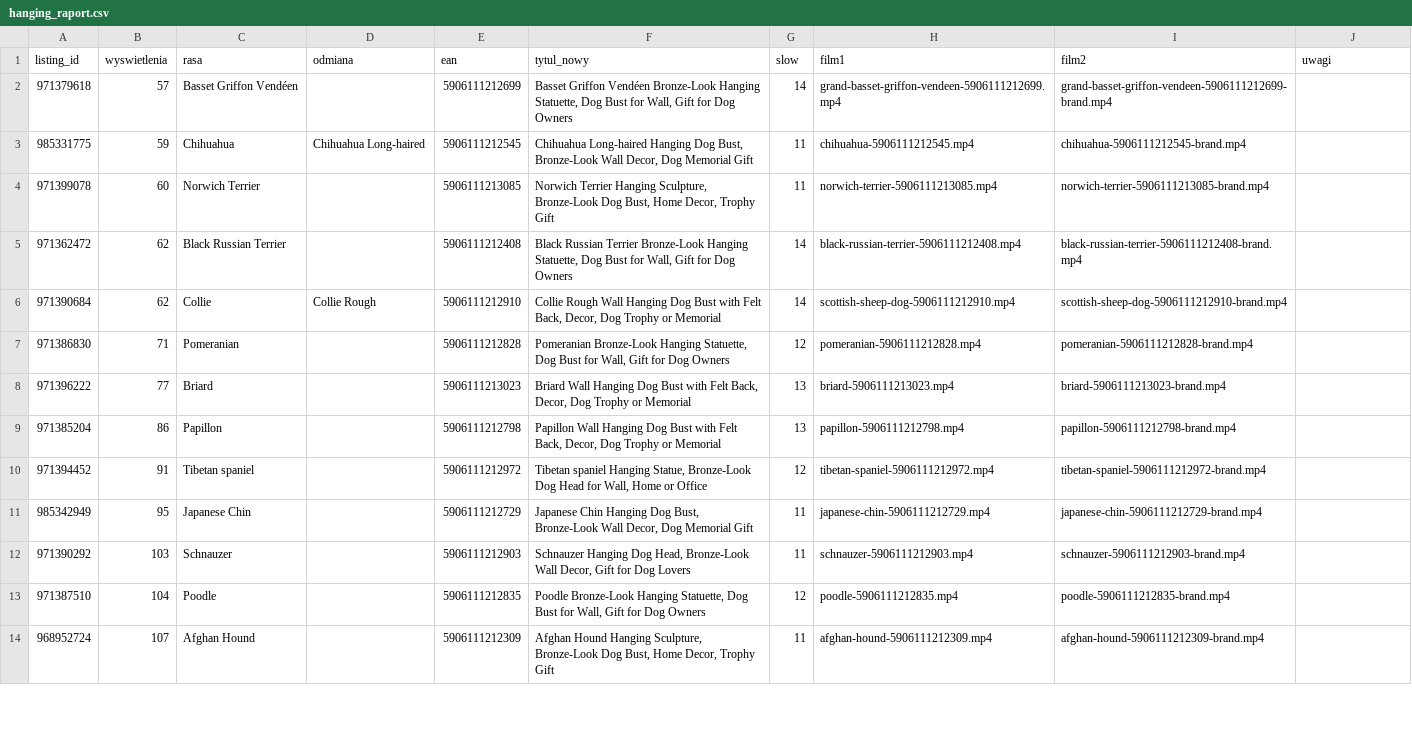
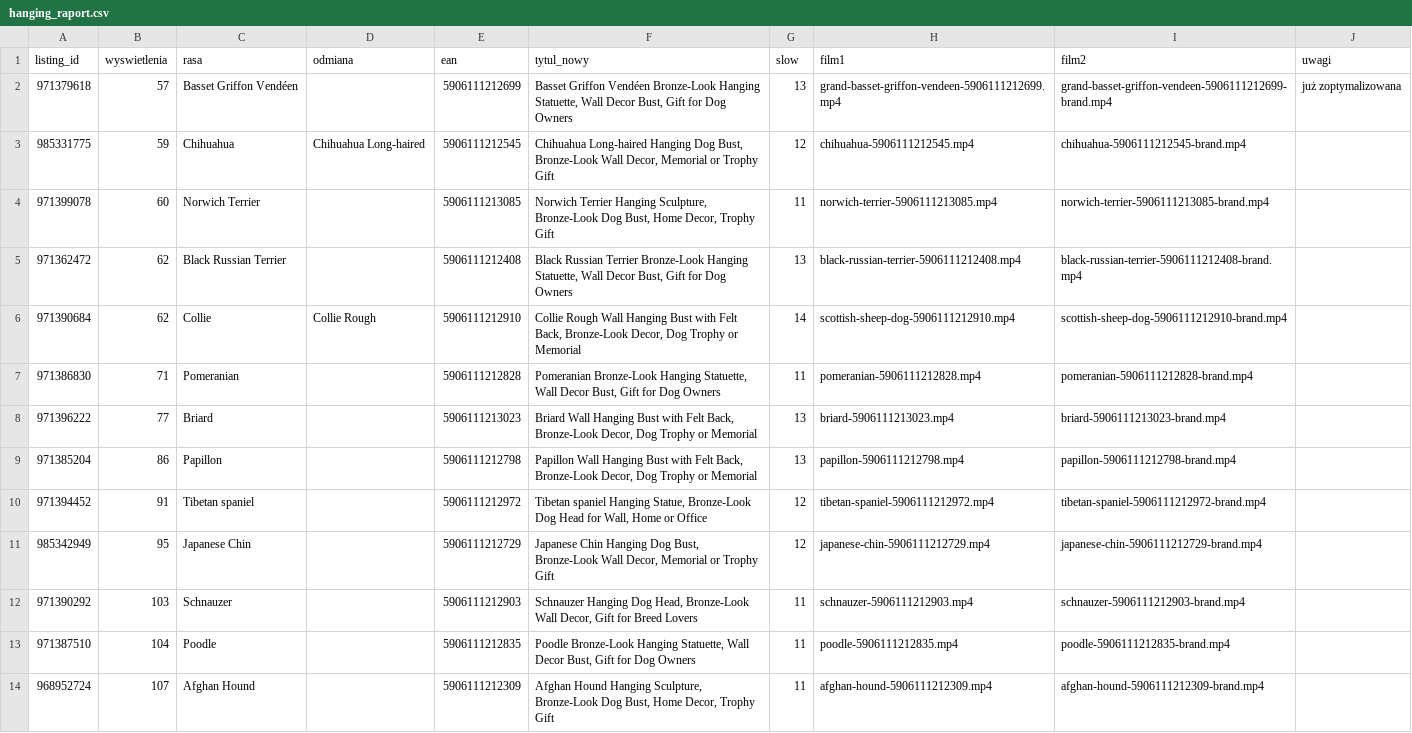
Before and after one commit to liszkak-design/ANITA-Art-Dog, a CSV file: plans/hanging_raport.csv, drawn as a sheet; only a part is shown; the diff covers the shown part only.

```diff
--- a/plans/hanging_raport.csv
+++ b/plans/hanging_raport.csv
@@ -1,14 +1,14 @@
 listing_id,wyswietlenia,rasa,odmiana,ean,tytul_nowy,slow,film1,film2,uwagi
-971379618,57,Basset Griffon Vendéen,,5906111212699,"Basset Griffon Vendéen Bronze-Look Hanging Statuette, Dog Bust for Wall, Gift for Dog Owners",14,grand-basset-griffon-vendeen-5906111212699.mp4,grand-basset-griffon-vendeen-5906111212699-brand.mp4,
-985331775,59,Chihuahua,Chihuahua Long-haired,5906111212545,"Chihuahua Long-haired Hanging Dog Bust, Bronze-Look Wall Decor, Dog Memorial Gift",11,chihuahua-5906111212545.mp4,chihuahua-5906111212545-brand.mp4,
+971379618,57,Basset Griffon Vendéen,,5906111212699,"Basset Griffon Vendéen Bronze-Look Hanging Statuette, Wall Decor Bust, Gift for Dog Owners",13,grand-basset-griffon-vendeen-5906111212699.mp4,grand-basset-griffon-vendeen-5906111212699-brand.mp4,już zoptymalizowana
+985331775,59,Chihuahua,Chihuahua Long-haired,5906111212545,"Chihuahua Long-haired Hanging Dog Bust, Bronze-Look Wall Decor, Memorial or Trophy Gift",12,chihuahua-5906111212545.mp4,chihuahua-5906111212545-brand.mp4,
 971399078,60,Norwich Terrier,,5906111213085,"Norwich Terrier Hanging Sculpture, Bronze-Look Dog Bust, Home Decor, Trophy Gift",11,norwich-terrier-5906111213085.mp4,norwich-terrier-5906111213085-brand.mp4,
-971362472,62,Black Russian Terrier,,5906111212408,"Black Russian Terrier Bronze-Look Hanging Statuette, Dog Bust for Wall, Gift for Dog Owners",14,black-russian-terrier-5906111212408.mp4,black-russian-terrier-5906111212408-brand.mp4,
-971390684,62,Collie,Collie Rough,5906111212910,"Collie Rough Wall Hanging Dog Bust with Felt Back, Decor, Dog Trophy or Memorial",14,scottish-sheep-dog-5906111212910.mp4,scottish-sheep-dog-5906111212910-brand.mp4,
-971386830,71,Pomeranian,,5906111212828,"Pomeranian Bronze-Look Hanging Statuette, Dog Bust for Wall, Gift for Dog Owners",12,pomeranian-5906111212828.mp4,pomeranian-5906111212828-brand.mp4,
-971396222,77,Briard,,5906111213023,"Briard Wall Hanging Dog Bust with Felt Back, Decor, Dog Trophy or Memorial",13,briard-5906111213023.mp4,briard-5906111213023-brand.mp4,
-971385204,86,Papillon,,5906111212798,"Papillon Wall Hanging Dog Bust with Felt Back, Decor, Dog Trophy or Memorial",13,papillon-5906111212798.mp4,papillon-5906111212798-brand.mp4,
+971362472,62,Black Russian Terrier,,5906111212408,"Black Russian Terrier Bronze-Look Hanging Statuette, Wall Decor Bust, Gift for Dog Owners",13,black-russian-terrier-5906111212408.mp4,black-russian-terrier-5906111212408-brand.mp4,
+971390684,62,Collie,Collie Rough,5906111212910,"Collie Rough Wall Hanging Bust with Felt Back, Bronze-Look Decor, Dog Trophy or Memorial",14,scottish-sheep-dog-5906111212910.mp4,scottish-sheep-dog-5906111212910-brand.mp4,
+971386830,71,Pomeranian,,5906111212828,"Pomeranian Bronze-Look Hanging Statuette, Wall Decor Bust, Gift for Dog Owners",11,pomeranian-5906111212828.mp4,pomeranian-5906111212828-brand.mp4,
+971396222,77,Briard,,5906111213023,"Briard Wall Hanging Bust with Felt Back, Bronze-Look Decor, Dog Trophy or Memorial",13,briard-5906111213023.mp4,briard-5906111213023-brand.mp4,
+971385204,86,Papillon,,5906111212798,"Papillon Wall Hanging Bust with Felt Back, Bronze-Look Decor, Dog Trophy or Memorial",13,papillon-5906111212798.mp4,papillon-5906111212798-brand.mp4,
 971394452,91,Tibetan spaniel,,5906111212972,"Tibetan spaniel Hanging Statue, Bronze-Look Dog Head for Wall, Home or Office",12,tibetan-spaniel-5906111212972.mp4,tibetan-spaniel-5906111212972-brand.mp4,
-985342949,95,Japanese Chin,,5906111212729,"Japanese Chin Hanging Dog Bust, Bronze-Look Wall Decor, Dog Memorial Gift",11,japanese-chin-5906111212729.mp4,japanese-chin-5906111212729-brand.mp4,
-971390292,103,Schnauzer,,5906111212903,"Schnauzer Hanging Dog Head, Bronze-Look Wall Decor, Gift for Dog Lovers",11,schnauzer-5906111212903.mp4,schnauzer-5906111212903-brand.mp4,
-971387510,104,Poodle,,5906111212835,"Poodle Bronze-Look Hanging Statuette, Dog Bust for Wall, Gift for Dog Owners",12,poodle-5906111212835.mp4,poodle-5906111212835-brand.mp4,
+985342949,95,Japanese Chin,,5906111212729,"Japanese Chin Hanging Dog Bust, Bronze-Look Wall Decor, Memorial or Trophy Gift",12,japanese-chin-5906111212729.mp4,japanese-chin-5906111212729-brand.mp4,
+971390292,103,Schnauzer,,5906111212903,"Schnauzer Hanging Dog Head, Bronze-Look Wall Decor, Gift for Breed Lovers",11,schnauzer-5906111212903.mp4,schnauzer-5906111212903-brand.mp4,
+971387510,104,Poodle,,5906111212835,"Poodle Bronze-Look Hanging Statuette, Wall Decor Bust, Gift for Dog Owners",11,poodle-5906111212835.mp4,poodle-5906111212835-brand.mp4,
 968952724,107,Afghan Hound,,5906111212309,"Afghan Hound Hanging Sculpture, Bronze-Look Dog Bust, Home Decor, Trophy Gift",11,afghan-hound-5906111212309.mp4,afghan-hound-5906111212309-brand.mp4,
```
Also changed, not shown: 73 edited cells elsewhere in this file, 14 other files.
